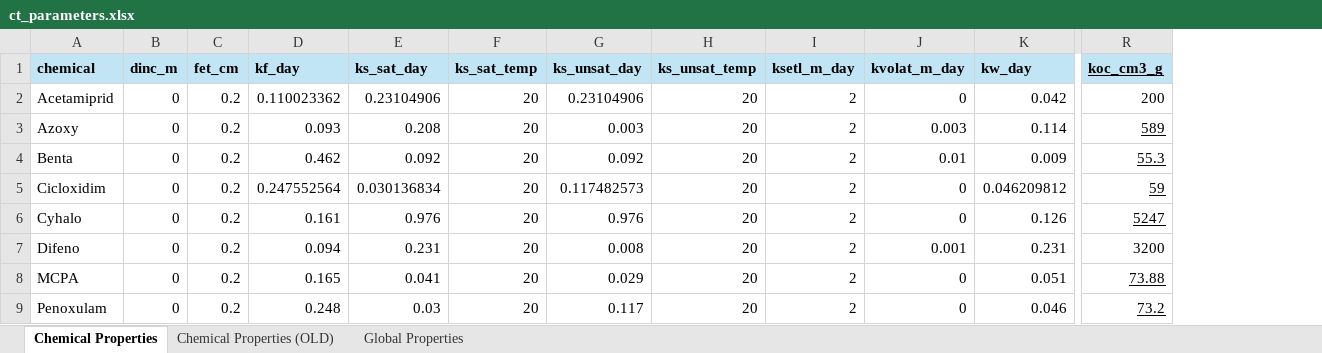
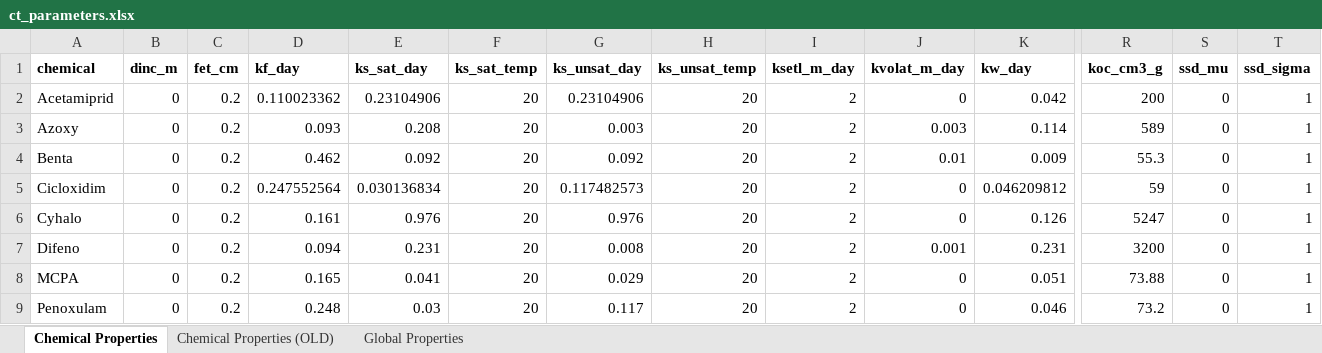
Before and after one commit to erahumed/erahumed, an Excel workbook: data-raw/raw/ct_parameters.xlsx, sheet Chemical Properties, drawn as a sheet; only a part is shown, gaps mark what is left out; values as stored, in another font and other column widths than the file's, no borders; the diff covers the shown part only; the diff names each change by its address in the sheet, - before the commit and + after, or states it on an @@ line.

Commit message:
Update ct_parameters.xlsx: add mock ssd_mu and ssd_sigma columns + remove cell formatting

```diff
--- a/data-raw/raw/ct_parameters.xlsx (sheet Chemical Properties)
+++ b/data-raw/raw/ct_parameters.xlsx (sheet Chemical Properties)
+column S (ssd_mu), rows 2-9: all 0
+column T (ssd_sigma), rows 2-9: all 1
-A1:R1 fill: #C1E5F5
+A1:R1 fill: none
-R1 underline: on
+R1 underline: off
-R3:R6 underline: on
+R3:R6 underline: off
-R8:R9 underline: on
+R8:R9 underline: off
```
Also changed, not shown: cell formats elsewhere in this sheet.
